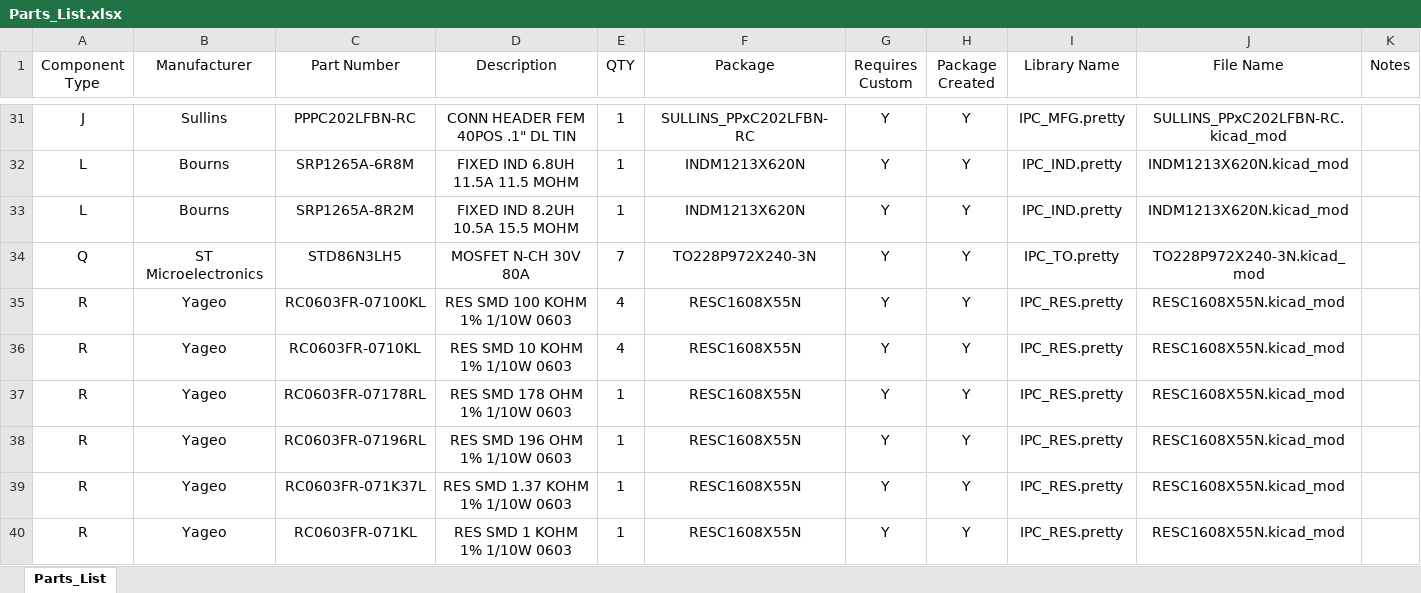
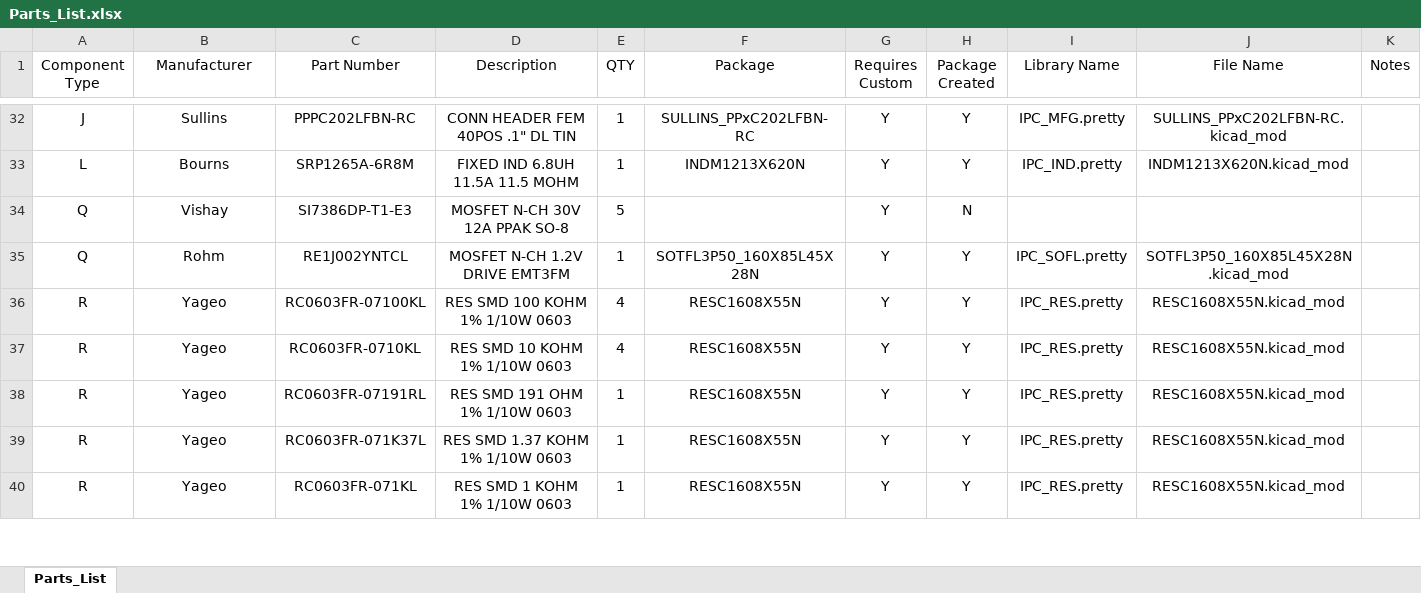
Before and after one commit to Enforcer83/FireMC-PiHaT, an Excel workbook: Parts_List.xlsx, sheet Parts_List, drawn as a sheet; only a part is shown, gaps mark what is left out; values as stored, in another font and other column widths than the file's, no borders; removed rows and columns are numbered as before the commit, all else as after; the diff covers the shown part only; the diff names each change by its address in the sheet, - before the commit and + after, or states it on an @@ line.

```diff
--- a/Parts_List.xlsx (sheet Parts_List)
+++ b/Parts_List.xlsx (sheet Parts_List)
-row 33: L | Bourns | SRP1265A-8R2M | FIXED IND 8.2UH 10.5A 15.5 MOHM | 1 | INDM1213X620N | Y | Y | IPC_IND.pretty | INDM1213X620N.kicad_mod
-row 34: Q | ST Microelectronics | STD86N3LH5 | MOSFET N-CH 30V 80A | 7 | TO228P972X240-3N | Y | Y | IPC_TO.pretty | TO228P972X240-3N.kicad_mod
+row 34: Q | Vishay | SI7386DP-T1-E3 | MOSFET N-CH 30V 12A PPAK SO-8 | 5 |  | Y | N
+row 35: Q | Rohm | RE1J002YNTCL | MOSFET N-CH 1.2V DRIVE EMT3FM | 1 | SOTFL3P50_160X85L45X28N | Y | Y | IPC_SOFL.pretty | SOTFL3P50_160X85L45X28N.kicad_mod
-row 37: R | Yageo | RC0603FR-07178RL | RES SMD 178 OHM 1% 1/10W 0603 | 1 | RESC1608X55N | Y | Y | IPC_RES.pretty | RESC1608X55N.kicad_mod
-C38 (Part Number): RC0603FR-07196RL
+C38 (Part Number): RC0603FR-07191RL
-D38 (Description): RES SMD 196 OHM 1% 1/10W 0603
+D38 (Description): RES SMD 191 OHM 1% 1/10W 0603
```
Also changed, not shown: 2 added rows, 3 removed rows and 27 edited cells elsewhere in this sheet, formulas that keep their value, 18 other files.
